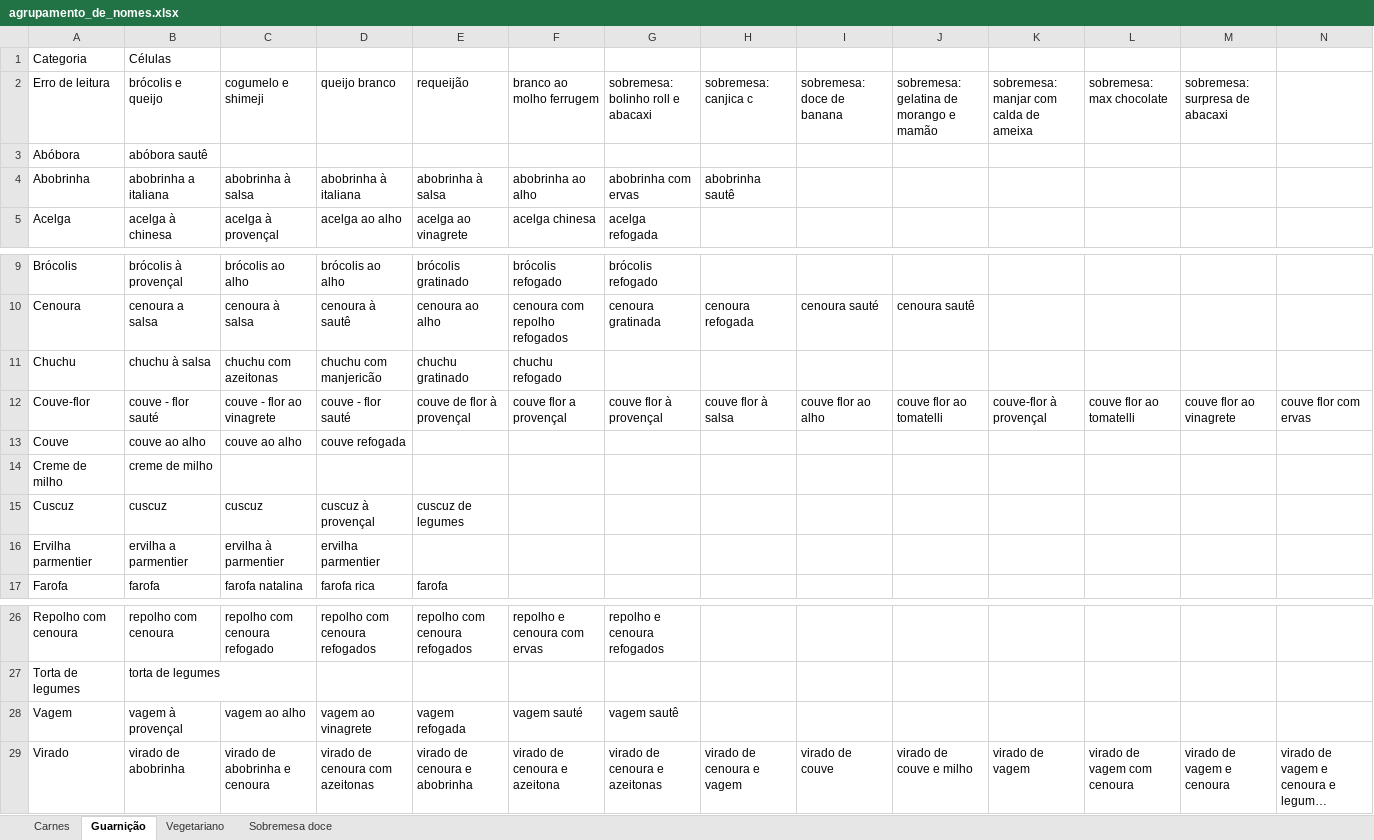
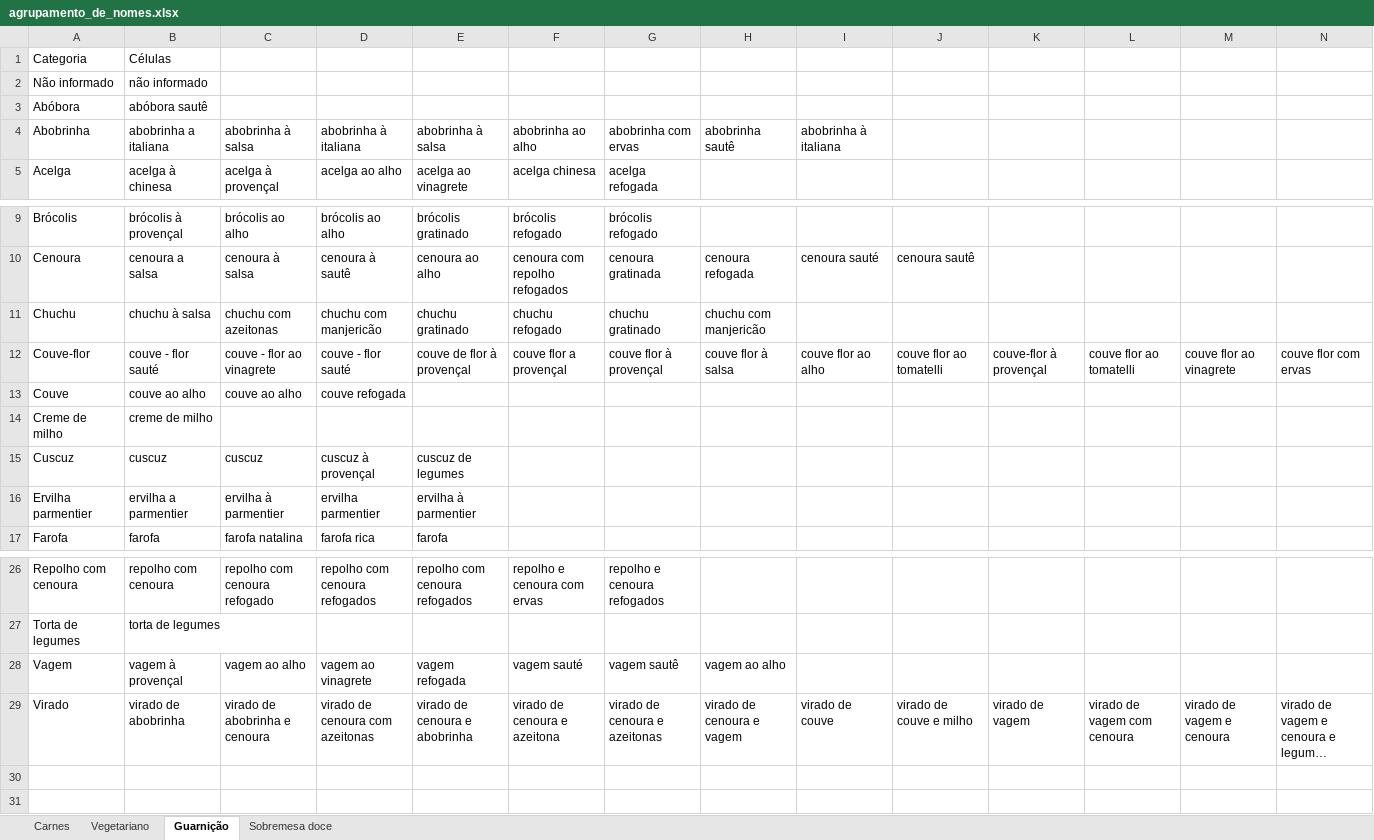
Before and after one commit to rafaelcarmanhani/projeto-ru, an Excel workbook: previsao/data/data treatment/agrupamento_de_nomes.xlsx, sheet Guarnição, drawn as a sheet; only a part is shown, gaps mark what is left out; long unchanged cells end in …; values as stored, in another font and other column widths than the file's, no borders; removed rows and columns are numbered as before the commit, all else as after; rows hold the shown columns only; the diff names each change by its address in the sheet, - before the commit and + after, or states it on an @@ line.

```diff
--- a/previsao/data/data treatment/agrupamento_de_nomes.xlsx (sheet Guarnição)
+++ b/previsao/data/data treatment/agrupamento_de_nomes.xlsx (sheet Guarnição)
@@ sheet tab order changed: Carnes | Vegetariano | Guarnição | Sobremesa doce @@
-row 2: Erro de leitura | brócolis e queijo | cogumelo e shimeji | queijo branco | requeijão | branco ao molho ferrugem | sobremesa: bolinho roll e abacaxi | sobremesa: canjica c | sobremesa: doce de banana | sobremesa: gelatina de morango e mamão | sobremesa: manjar com calda de ameixa | sobremesa: max chocolate | sobremesa: surpresa de abacaxi
+row 2: Não informado | não informado
-I4: (empty)
+I4: abobrinha à italiana
-G11: (empty)
+G11: chuchu gratinado
-H11: (empty)
+H11: chuchu com manjericão
-E16: (empty)
+E16: ervilha à parmentier
-H28: (empty)
+H28: vagem ao alho
```
Also changed, not shown: sheet Vegetariano, sheet Carnes, sheet Sobremesa doce, otimizacao/data/itens_cardapio.xlsx, 2 other files.
